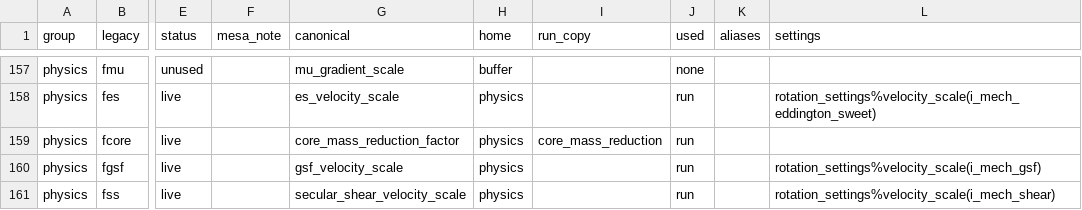
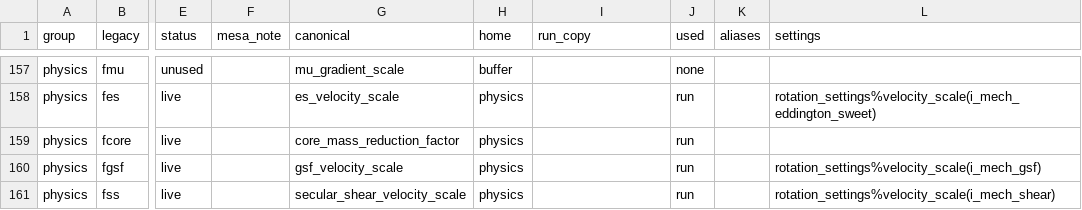
Before and after one commit to parallelpro/yrec, a TSV file: src/defaults/controls_registry.tsv, drawn as a sheet; only a part is shown, gaps mark what is left out; the diff names each change by its address in the sheet, - before the commit and + after, or states it on an @@ line.

Commit message:
core: every core extension of a run takes the deck's factor (M126)
extend_core_toward_center runs on every card that reads its model from
file, and computed its N points from the star member
core_mass_reduction, which it then overwrote with the log10 shift
N dlogm it made (the F77's STARIN overwrote FCORE the same way). A
second extension in one run (every solar-calibration cycle with
extend_core_inward on) took that shift for the factor: with the
default dlogm 0.08 and factor 10, N = 13 and then 1, and one point
gives 0/0. N now comes from the deck's core_mass_reduction_factor at
every extension, and no shift is kept.

The member core_mass_reduction, the factor's run copy, then has no
reader, so it goes, with its arming in arm_run_copies (the registry's
run_copy cell for fcore, regenerated). The controls dump loses its
star%core_mass_reduction line: test_controls' expected dumps re-pinned
for that line only (pristine.txt, 20 representative decks' files, and
205 rows of hashes.txt, the decks that set the factor to 10).

Measured (compare_decks --set all against the previous commit's
baseline):
  RESULT: ALL IDENTICAL
  pins: 35 OK, 0 DIFF
No compared deck extends the core on a second card. Round 2's scratch
deck, Test_solarcal_noGS_norot with extend_core_inward on (factor 10),
run again: before, cycle 2's read adds one point and its first model
stops with log T NaN at log m 29.26, exit 1, no verdict; after, every
cycle's starting model has 1020 zones and the calibration converges
after 3 cycles (final model 444, 4.568 Gyr, log L -1.3e-5, log R
-4e-6), as round 2 found. No test: the extension is a private step of
read_starting_model, and its case needs model reads on two cards.

bug_sweep: M126 closed (267 fixed, 116 open).

Assisted by Claude

```diff
--- a/src/defaults/controls_registry.tsv
+++ b/src/defaults/controls_registry.tsv
-I159 (run_copy): core_mass_reduction
+I159 (run_copy): (empty)
```
Also changed, not shown: 30 other files.
